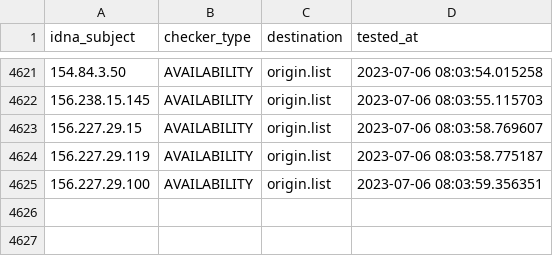
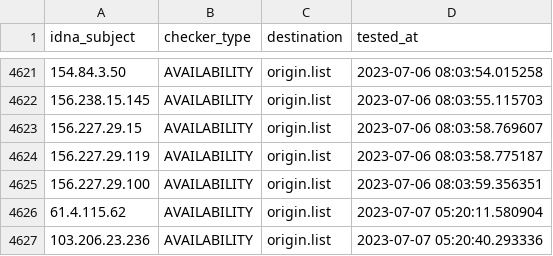
Before and after one commit to bigdargon/hostsVN-IP-dead-hosts, a CSV file: .pyfunceble/inactive.csv, drawn as a sheet; only a part is shown, gaps mark what is left out.

```diff
--- a/.pyfunceble/inactive.csv
+++ b/.pyfunceble/inactive.csv
@@ -4625 +4625,3 @@ idna_subject,checker_type,destination,tested_at
 156.227.29.100,AVAILABILITY,origin.list,2023-07-06 08:03:59.356351
+61.4.115.62,AVAILABILITY,origin.list,2023-07-07 05:20:11.580904
+103.206.23.236,AVAILABILITY,origin.list,2023-07-07 05:20:40.293336
```
Also changed, not shown: 12 other files.
